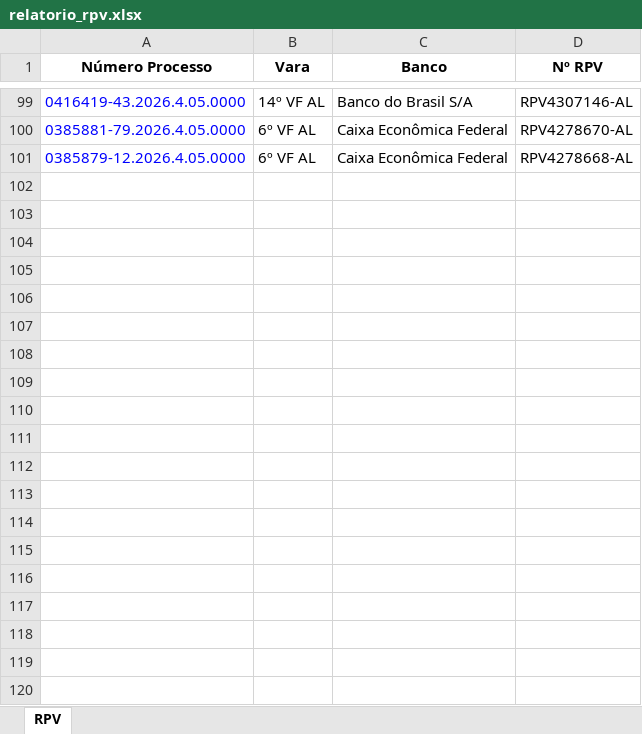
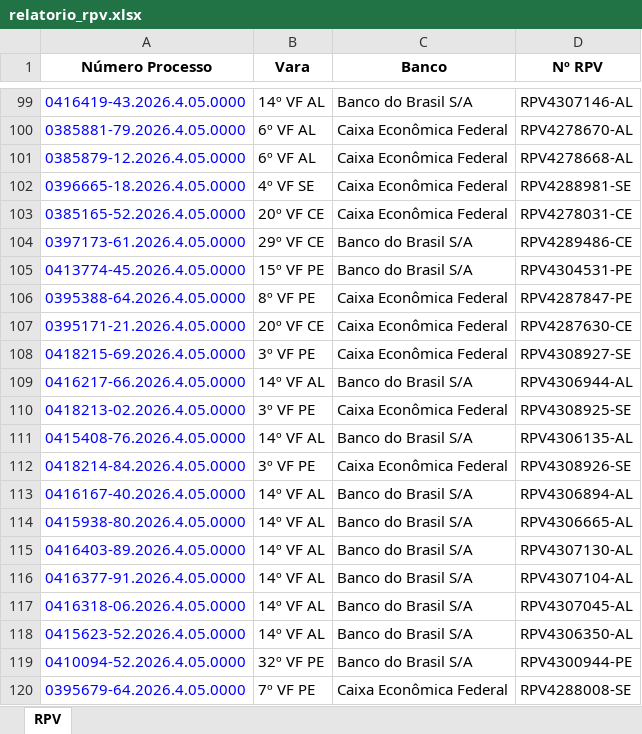
Before and after one commit to LuisFbroad/__AutoJuris_IA__, an Excel workbook: relatorio_rpv.xlsx, sheet RPV, drawn as a sheet; only a part is shown, gaps mark what is left out; values as stored, in another font and other column widths than the file's, no borders; the diff covers the shown part only; the diff names each change by its address in the sheet, - before the commit and + after, or states it on an @@ line.

```diff
--- a/relatorio_rpv.xlsx (sheet RPV)
+++ b/relatorio_rpv.xlsx (sheet RPV)
+row 102: 0396665-18.2026.4.05.0000 | 4º VF SE | Caixa Econômica Federal | RPV4288981-SE
+row 103: 0385165-52.2026.4.05.0000 | 20º VF CE | Caixa Econômica Federal | RPV4278031-CE
+row 104: 0397173-61.2026.4.05.0000 | 29º VF CE | Banco do Brasil S/A | RPV4289486-CE
+row 105: 0413774-45.2026.4.05.0000 | 15º VF PE | Banco do Brasil S/A | RPV4304531-PE
+row 106: 0395388-64.2026.4.05.0000 | 8º VF PE | Caixa Econômica Federal | RPV4287847-PE
+row 107: 0395171-21.2026.4.05.0000 | 20º VF CE | Caixa Econômica Federal | RPV4287630-CE
+row 108: 0418215-69.2026.4.05.0000 | 3º VF PE | Caixa Econômica Federal | RPV4308927-SE
+row 109: 0416217-66.2026.4.05.0000 | 14º VF AL | Banco do Brasil S/A | RPV4306944-AL
+row 110: 0418213-02.2026.4.05.0000 | 3º VF PE | Caixa Econômica Federal | RPV4308925-SE
+row 111: 0415408-76.2026.4.05.0000 | 14º VF AL | Banco do Brasil S/A | RPV4306135-AL
+row 112: 0418214-84.2026.4.05.0000 | 3º VF PE | Caixa Econômica Federal | RPV4308926-SE
+row 113: 0416167-40.2026.4.05.0000 | 14º VF AL | Banco do Brasil S/A | RPV4306894-AL
+row 114: 0415938-80.2026.4.05.0000 | 14º VF AL | Banco do Brasil S/A | RPV4306665-AL
+row 115: 0416403-89.2026.4.05.0000 | 14º VF AL | Banco do Brasil S/A | RPV4307130-AL
+row 116: 0416377-91.2026.4.05.0000 | 14º VF AL | Banco do Brasil S/A | RPV4307104-AL
+row 117: 0416318-06.2026.4.05.0000 | 14º VF AL | Banco do Brasil S/A | RPV4307045-AL
+row 118: 0415623-52.2026.4.05.0000 | 14º VF AL | Banco do Brasil S/A | RPV4306350-AL
+row 119: 0410094-52.2026.4.05.0000 | 32º VF PE | Banco do Brasil S/A | RPV4300944-PE
+row 120: 0395679-64.2026.4.05.0000 | 7º VF PE | Caixa Econômica Federal | RPV4288008-SE
```
Also changed, not shown: 131 added rows and 24 edited cells elsewhere in this sheet, 2 other files.
